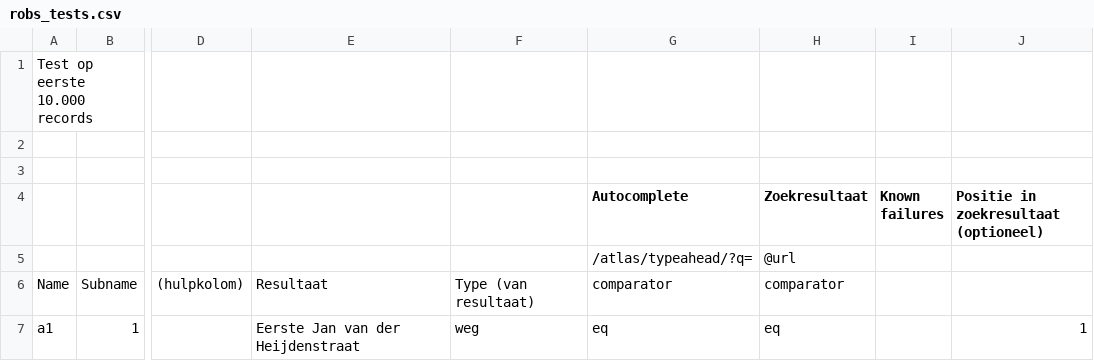
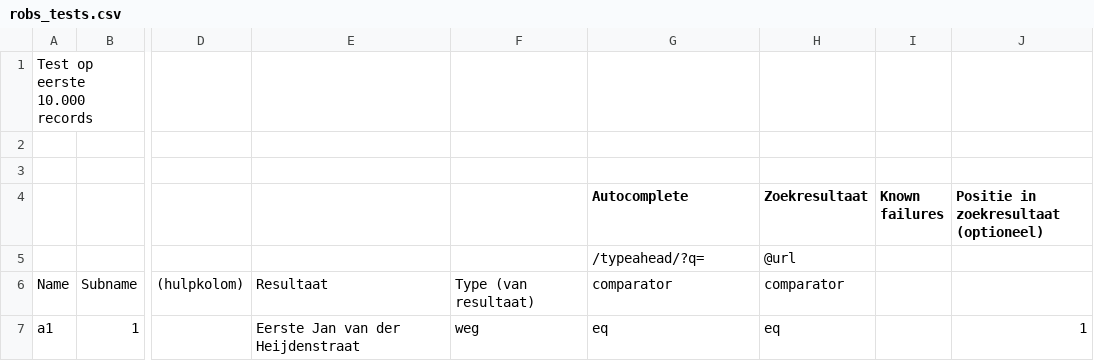
Before and after one commit to DatapuntAmsterdam/atlas_search_tests, a CSV file: src/robs_tests.csv, drawn as a sheet; only a part is shown, gaps mark what is left out; the diff names each change by its address in the sheet, - before the commit and + after, or states it on an @@ line.

Commit message:
Updates to robs tests

```diff
--- a/src/robs_tests.csv
+++ b/src/robs_tests.csv
-G5 (Autocomplete): /atlas/typeahead/?q=
+G5 (Autocomplete): /typeahead/?q=
```
Also changed, not shown: 1 other file.
